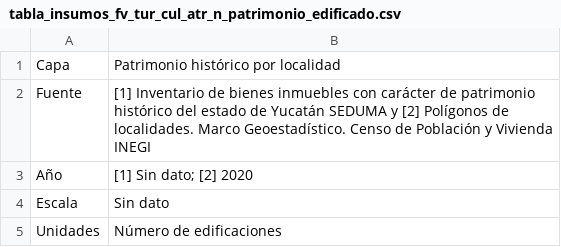
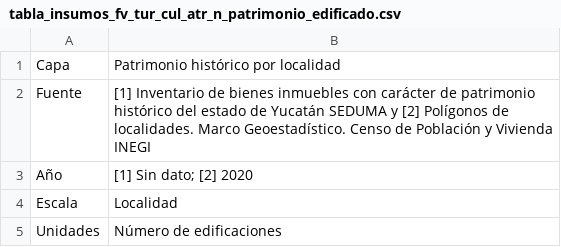
Before and after one commit to lancis-apc/fomix, a CSV file: docs/source/recursos/turismo/tabla_insumos_fv_tur_cul_atr_n_patrimonio_edificado.csv, drawn as a sheet.

```diff
--- a/docs/source/recursos/turismo/tabla_insumos_fv_tur_cul_atr_n_patrimonio_edificado.csv
+++ b/docs/source/recursos/turismo/tabla_insumos_fv_tur_cul_atr_n_patrimonio_edificado.csv
@@ -4,3 +4,3 @@ Fuente,"[1] Inventario de bienes inmuebles con carácter de patrimonio históric
 Año,[1] Sin dato; [2] 2020
-Escala,Sin dato
+Escala,Localidad
 Unidades,Número de edificaciones
```
Also changed, not shown: docs/source/recursos/conservacion/tabla_insumos_fv_con_fun_kar_densidad_dolinas.csv, docs/source/recursos/turismo/tabla_insumos_fv_tur_cru_atr_d_puerto_progreso_carretera_prolongacion.csv, 41 other files.
